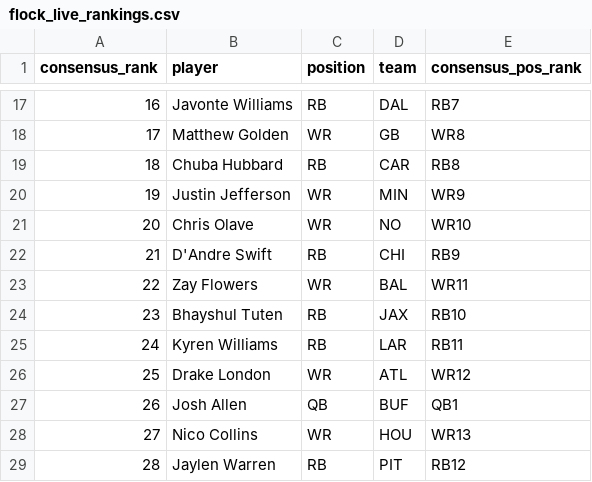
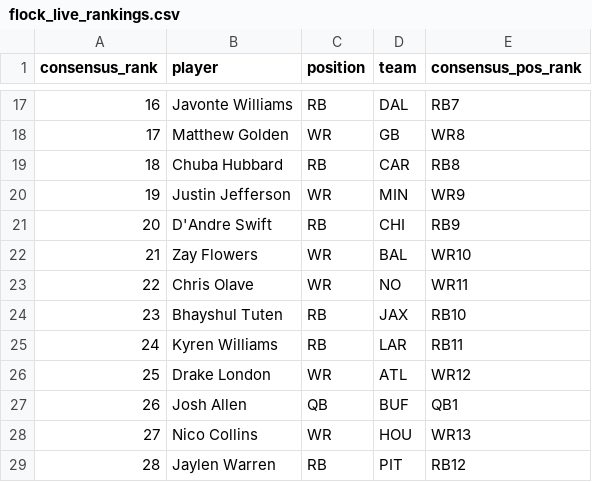
Before and after one commit to dylanlee21/Fantasy-Edge, a CSV file: data/2026/flock_live_rankings.csv, drawn as a sheet; only a part is shown, gaps mark what is left out; removed rows and columns are numbered as before the commit, all else as after; the diff names each change by its address in the sheet, - before the commit and + after, or states it on an @@ line.

Commit message:
Live rankings: Olave below Zay

```diff
--- a/data/2026/flock_live_rankings.csv
+++ b/data/2026/flock_live_rankings.csv
-row 21: 20 | Chris Olave | WR | NO | WR10
@@ column A (consensus_rank) renumbered between rows 21 and 22 @@
-E22 (consensus_pos_rank): WR11
+E22 (consensus_pos_rank): WR10
+row 23: 22 | Chris Olave | WR | NO | WR11
```
